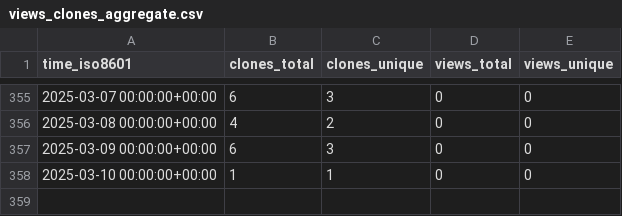
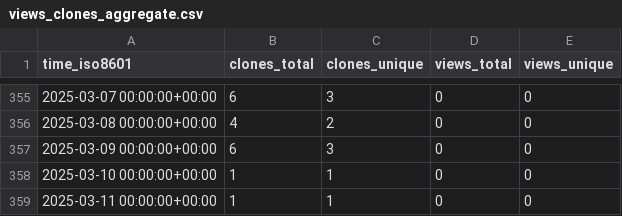
Before and after one commit to stablecaps/stablecaps.github.io, a CSV file: stablecaps/stablecaps.github.io/ghrs-data/views_clones_aggregate.csv, drawn as a sheet; only a part is shown, gaps mark what is left out; the diff names each change by its address in the sheet, - before the commit and + after, or states it on an @@ line.

```diff
--- a/stablecaps/stablecaps.github.io/ghrs-data/views_clones_aggregate.csv
+++ b/stablecaps/stablecaps.github.io/ghrs-data/views_clones_aggregate.csv
+row 359: 2025-03-11 00:00:00+00:00 | 1 | 1 | 0 | 0
```
Also changed, not shown: 1 other file.
